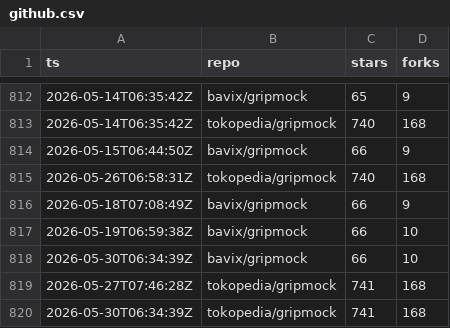
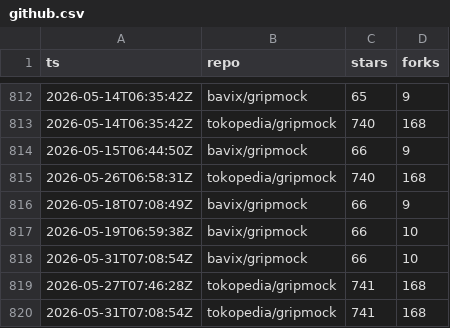
Before and after one commit to bavix/artifact-stats, a CSV file: stats/github.csv, drawn as a sheet; only a part is shown, gaps mark what is left out.

Commit message:
chore(stats): update github stats

```diff
--- a/stats/github.csv
+++ b/stats/github.csv
@@ -817,4 +817,4 @@ ts,repo,stars,forks
 2026-05-19T06:59:38Z,bavix/gripmock,66,10
-2026-05-30T06:34:39Z,bavix/gripmock,66,10
+2026-05-31T07:08:54Z,bavix/gripmock,66,10
 2026-05-27T07:46:28Z,tokopedia/gripmock,741,168
-2026-05-30T06:34:39Z,tokopedia/gripmock,741,168
+2026-05-31T07:08:54Z,tokopedia/gripmock,741,168
```
Also changed, not shown: 2 other files.
